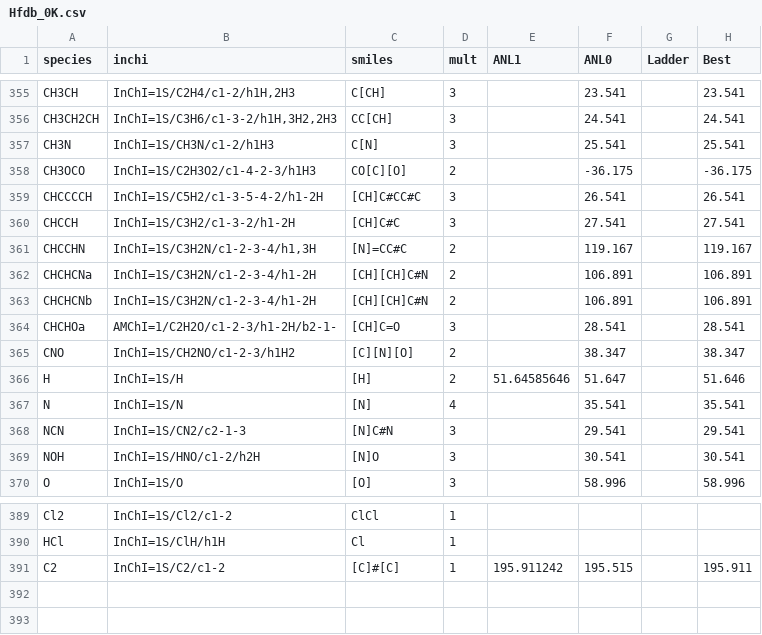
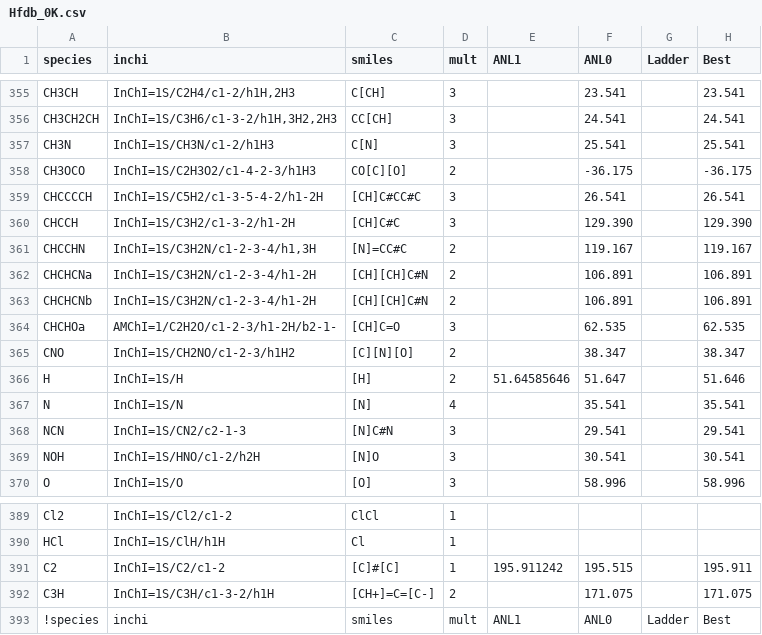
Before and after one commit to Auto-Mech/mechanalyzer, a CSV file: thermfit/thermdb/Hfdb_0K.csv, drawn as a sheet; only a part is shown, gaps mark what is left out.

```diff
--- a/thermfit/thermdb/Hfdb_0K.csv
+++ b/thermfit/thermdb/Hfdb_0K.csv
@@ -359,3 +359,3 @@ CH3OCO,"InChI=1S/C2H3O2/c1-4-2-3/h1H3","CO[C][O]",2,,-36.175,,-36.175
 CHCCCCH,"InChI=1S/C5H2/c1-3-5-4-2/h1-2H","[CH]C#CC#C",3,,26.541,,26.541
-CHCCH,"InChI=1S/C3H2/c1-3-2/h1-2H","[CH]C#C",3,,27.541,,27.541
+CHCCH,"InChI=1S/C3H2/c1-3-2/h1-2H","[CH]C#C",3,,129.390,,129.390
 CHCCHN,"InChI=1S/C3H2N/c1-2-3-4/h1,3H","[N]=CC#C",2,,119.167,,119.167
@@ -363,3 +363,3 @@ CHCHCNa,"InChI=1S/C3H2N/c1-2-3-4/h1-2H","[CH][CH]C#N",2,,106.891,,106.891
 CHCHCNb,"InChI=1S/C3H2N/c1-2-3-4/h1-2H","[CH][CH]C#N",2,,106.891,,106.891
-CHCHOa,"AMChI=1/C2H2O/c1-2-3/h1-2H/b2-1-","[CH]C=O",3,,28.541,,28.541
+CHCHOa,"AMChI=1/C2H2O/c1-2-3/h1-2H/b2-1-","[CH]C=O",3,,62.535,,62.535
 CNO,"InChI=1S/CH2NO/c1-2-3/h1H2","[C][N][O]",2,,38.347,,38.347
@@ -391 +391,3 @@ HCl,"InChI=1S/ClH/h1H","Cl",1,,,,
 C2,"InChI=1S/C2/c1-2","[C]#[C]",1,195.911242,195.515,,195.911
+C3H,"InChI=1S/C3H/c1-3-2/h1H","[CH+]=C=[C-]",2,,171.075,,171.075
+!species,inchi,smiles,mult,ANL1,ANL0,Ladder,Best
```
Also changed, not shown: 2 other files.
